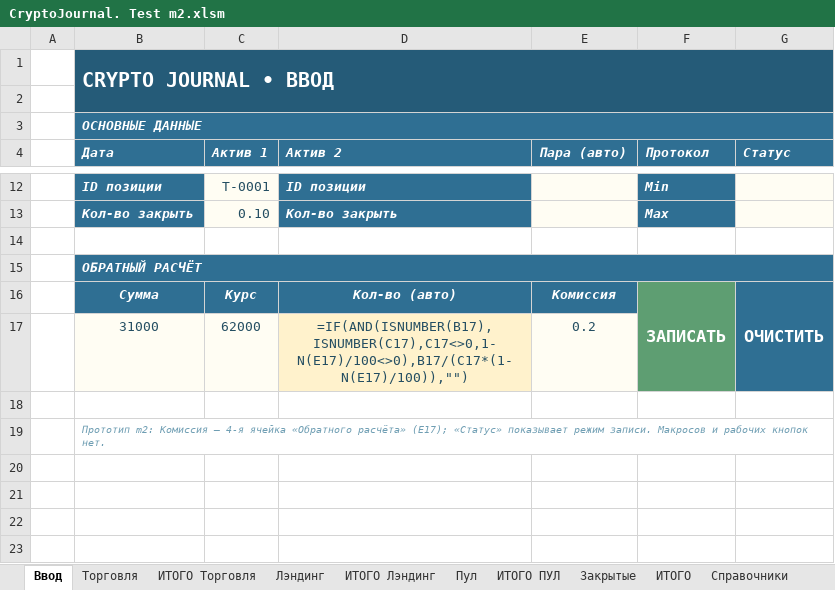
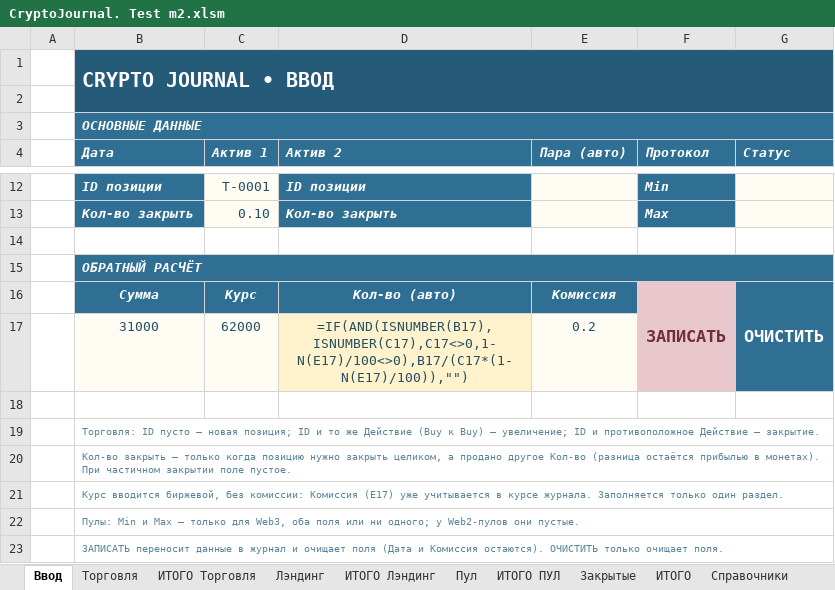
Before and after one commit to olegsh247-stack/CRYPTO-JOURNAL, an Excel workbook: CryptoJournal. Test m2.xlsm, sheet Ввод, drawn as a sheet; only a part is shown, gaps mark what is left out; values as stored, in another font and other column widths than the file's, no borders; formulas without a stored value are shown as written; charts and pictures and conditional formats not drawn; the diff names each change by its address in the sheet, - before the commit and + after, or states it on an @@ line.

```diff
--- a/CryptoJournal. Test m2.xlsm (sheet Ввод)
+++ b/CryptoJournal. Test m2.xlsm (sheet Ввод)
@@ F16 fill: #5E9E72 → #E8C8CD, text colour: #FFFFFF → #722F37 @@
-B19 (Дата): Прототип m2: Комиссия — 4-я ячейка «Обратного расчёта» (E17); «Статус» показывает режим записи. Макросов и рабочих кнопок нет.
+B19 (Дата): Торговля: ID пусто — новая позиция; ID и то же Действие (Buy к Buy) — увеличение; ID и противоположное Действие — закрытие.
@@ B19 italic: on → off, text colour: #6F9EB3 → #5B8499 @@
+B19:G19 merged
+row 20:  | Кол-во закрыть — только когда позицию нужно закрыть целиком, а продано другое Кол-во (разница остаётся прибылью в монетах). При частичном закрытии поле пустое.
+row 21:  | Курс вводится биржевой, без комиссии: Комиссия (E17) уже учитывается в курсе журнала. Заполняется только один раздел.
+row 22:  | Пулы: Min и Max — только для Web3, оба поля или ни одного; у Web2-пулов они пустые.
+row 23:  | ЗАПИСАТЬ переносит данные в журнал и очищает поля (Дата и Комиссия остаются). ОЧИСТИТЬ только очищает поля.
```
Also changed, not shown: CryptoJournal. Test m2.xlsx, 1 other file.
